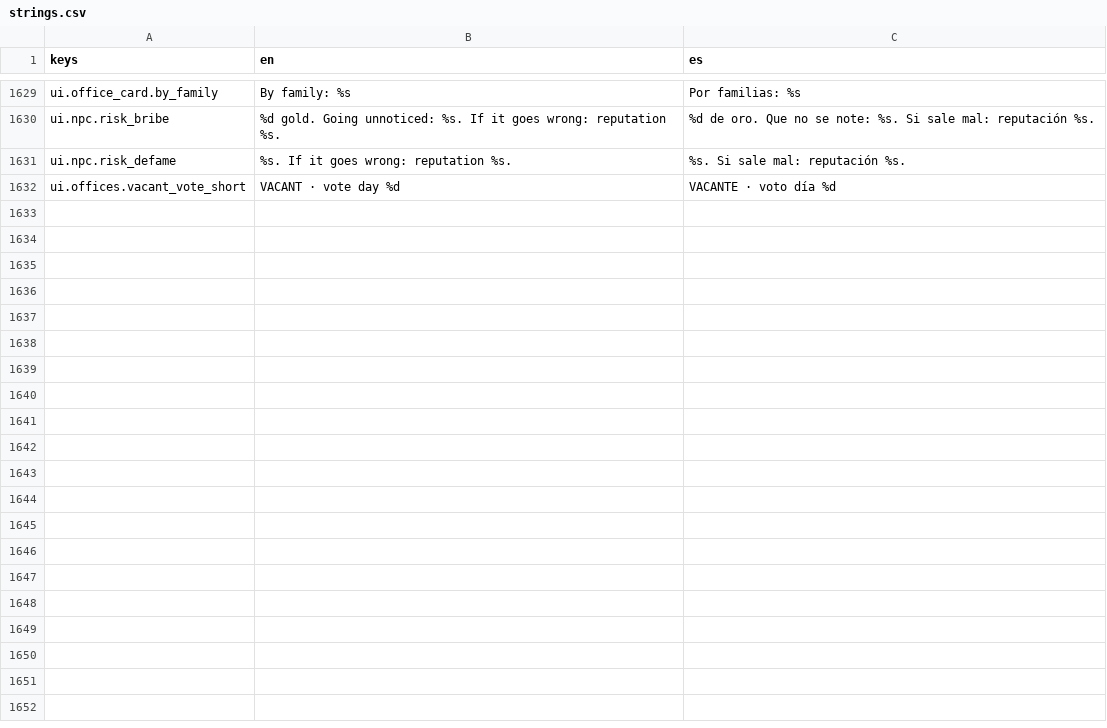
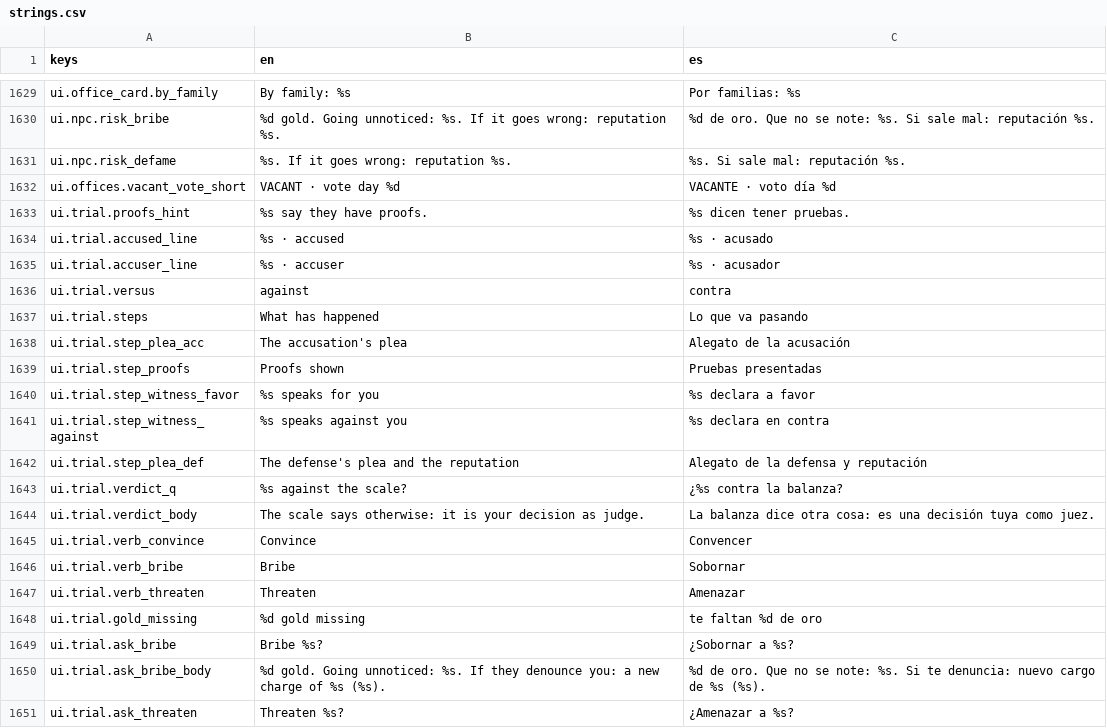
Before and after one commit to MiguelMolledo/GuildMaster, a CSV file: i18n/strings.csv, drawn as a sheet; only a part is shown, gaps mark what is left out; the diff covers the shown part only; the diff names each change by its address in the sheet, - before the commit and + after, or states it on an @@ line.

```diff
--- a/i18n/strings.csv
+++ b/i18n/strings.csv
+row 1633: ui.trial.proofs_hint | %s say they have proofs. | %s dicen tener pruebas.
+row 1634: ui.trial.accused_line | %s · accused | %s · acusado
+row 1635: ui.trial.accuser_line | %s · accuser | %s · acusador
+row 1636: ui.trial.versus | against | contra
+row 1637: ui.trial.steps | What has happened | Lo que va pasando
+row 1638: ui.trial.step_plea_acc | The accusation's plea | Alegato de la acusación
+row 1639: ui.trial.step_proofs | Proofs shown | Pruebas presentadas
+row 1640: ui.trial.step_witness_favor | %s speaks for you | %s declara a favor
+row 1641: ui.trial.step_witness_against | %s speaks against you | %s declara en contra
+row 1642: ui.trial.step_plea_def | The defense's plea and the reputation | Alegato de la defensa y reputación
+row 1643: ui.trial.verdict_q | %s against the scale? | ¿%s contra la balanza?
+row 1644: ui.trial.verdict_body | The scale says otherwise: it is your decision as judge. | La balanza dice otra cosa: es una decisión tuya como juez.
+row 1645: ui.trial.verb_convince | Convince | Convencer
+row 1646: ui.trial.verb_bribe | Bribe | Sobornar
+row 1647: ui.trial.verb_threaten | Threaten | Amenazar
+row 1648: ui.trial.gold_missing | %d gold missing | te faltan %d de oro
+row 1649: ui.trial.ask_bribe | Bribe %s? | ¿Sobornar a %s?
+row 1650: ui.trial.ask_bribe_body | %d gold. Going unnoticed: %s. If they denounce you: a new charge of %s (%s). | %d de oro. Que no se note: %s. Si te denuncia: nuevo cargo de %s (%s).
+row 1651: ui.trial.ask_threaten | Threaten %s? | ¿Amenazar a %s?
```
Also changed, not shown: 27 added rows and 4 edited cells elsewhere in this file, 23 other files.
